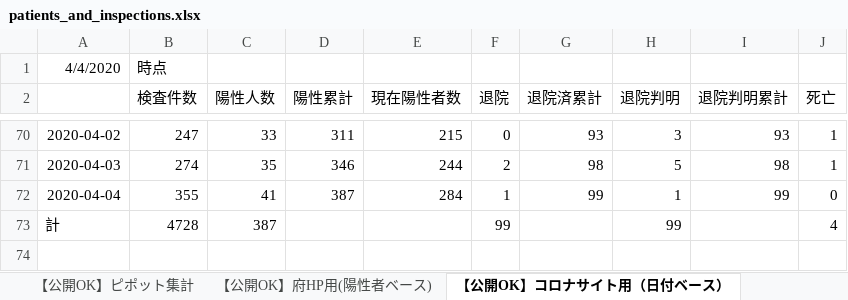
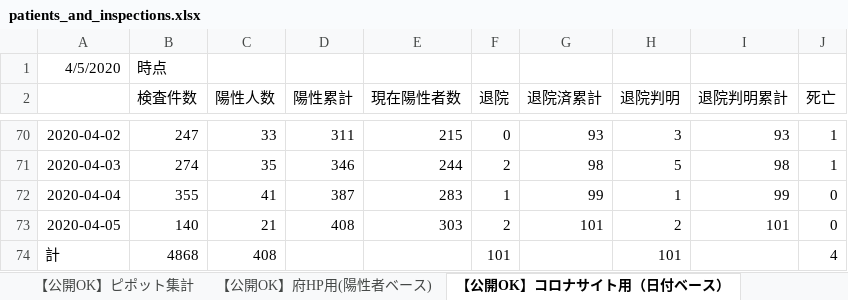
Before and after one commit to y-chan/covid19-tokyo, an Excel workbook: data/patients_and_inspections.xlsx, sheet 【公開OK】コロナサイト用（日付ベース）, drawn as a sheet; only a part is shown, gaps mark what is left out; values as stored, in another font and other column widths than the file's, no borders; addresses are those after the commit; the diff names each change by its address in the sheet, - before the commit and + after, or states it on an @@ line.

```diff
--- a/data/patients_and_inspections.xlsx (sheet 【公開OK】コロナサイト用（日付ベース）)
+++ b/data/patients_and_inspections.xlsx (sheet 【公開OK】コロナサイト用（日付ベース）)
-A1: 4/4/2020
+A1: 4/5/2020
-E72 (現在陽性者数): 284
+E72 (現在陽性者数): 283
+row 73: 2020-04-05 | 140 | 21 | 408 | 303 | 2 | 101 | 2 | 101 | 0
-B74 (検査件数): 4728
+B74 (検査件数): 4868
-C74 (陽性人数): 387
+C74 (陽性人数): 408
-F74 (退院): 99
+F74 (退院): 101
-H74 (退院判明): 99
+H74 (退院判明): 101
```
Also changed, not shown: sheet 【公開OK】府HP用(陽性者ベース), sheet 【公開OK】ピポット集計, data/contacts1.xlsx, 1 other file.
